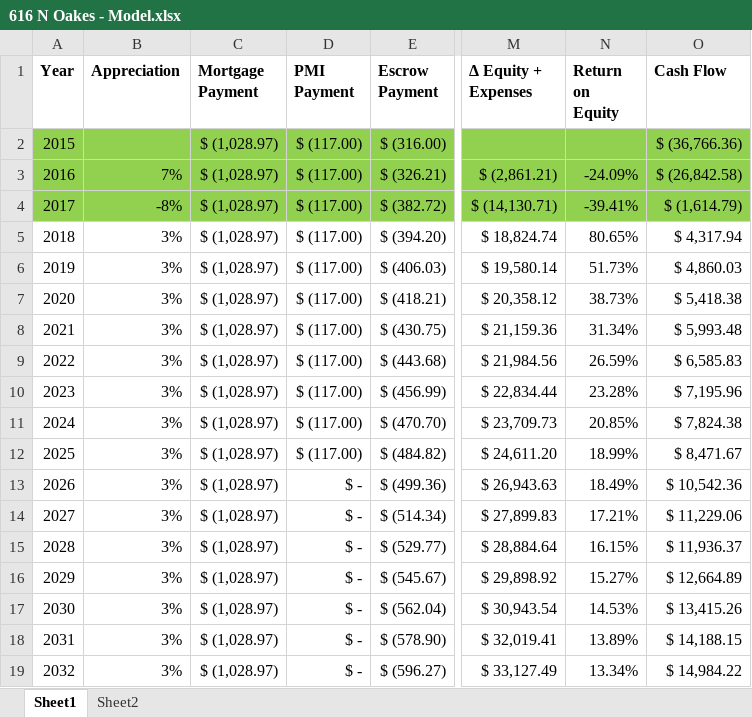
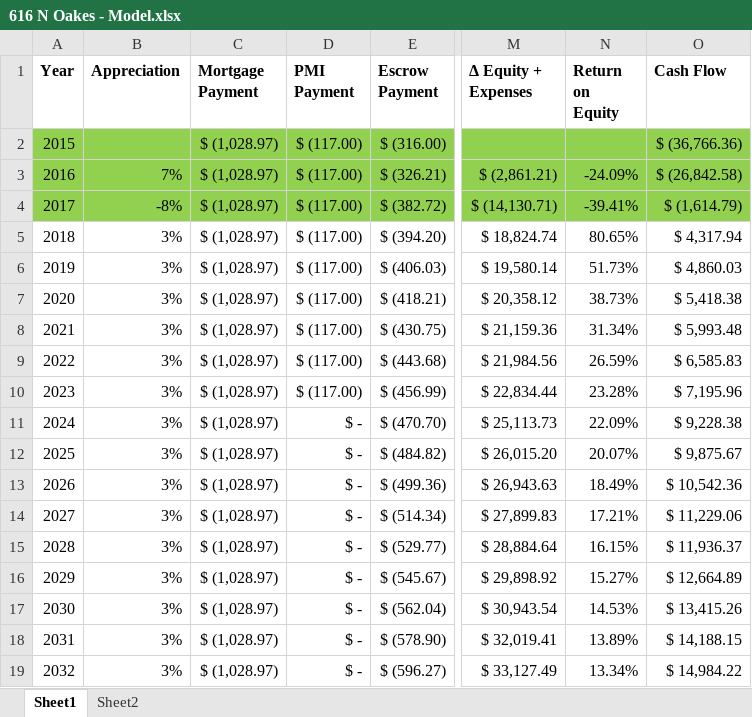
Before and after one commit to benofben/the_intelligent_property_investor, an Excel workbook: excel/5/616 N Oakes - Model.xlsx, sheet Sheet1, drawn as a sheet; only a part is shown, gaps mark what is left out; values as stored, in another font and other column widths than the file's, no borders; charts and pictures not drawn; the diff names each change by its address in the sheet, - before the commit and + after, or states it on an @@ line.

```diff
--- a/excel/5/616 N Oakes - Model.xlsx (sheet Sheet1)
+++ b/excel/5/616 N Oakes - Model.xlsx (sheet Sheet1)
-D11:D12 (PMI Payment): $ (117.00)
+D11:D12 (PMI Payment): $ -
-M11 (Δ Equity + Expenses): $ 23,709.73
+M11 (Δ Equity + Expenses): $ 25,113.73
-N11 (Return on Equity): 20.85%
+N11 (Return on Equity): 22.09%
-O11 (Cash Flow): $ 7,824.38
+O11 (Cash Flow): $ 9,228.38
-M12 (Δ Equity + Expenses): $ 24,611.20
+M12 (Δ Equity + Expenses): $ 26,015.20
-N12 (Return on Equity): 18.99%
+N12 (Return on Equity): 20.07%
-O12 (Cash Flow): $ 8,471.67
+O12 (Cash Flow): $ 9,875.67
```
Also changed, not shown: charts or pictures, excel/2/1420 Terry - 2 - Add Taxes and Rent.xlsx, excel/2/1420 Terry - 3 - Add Expenses.xlsx, 2 other files.
